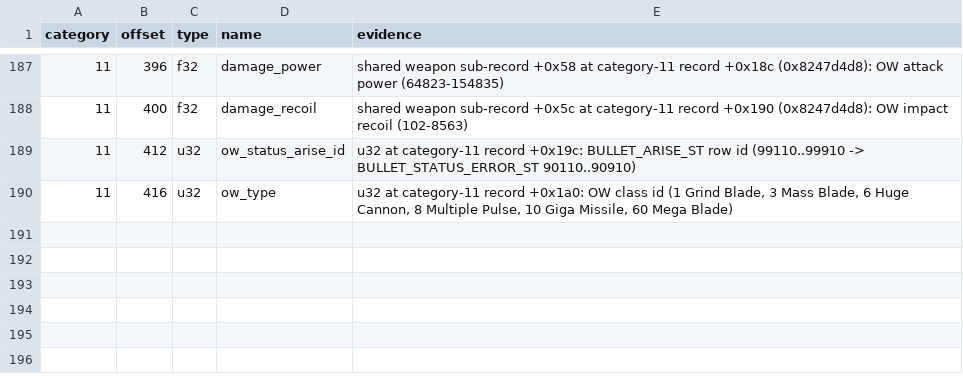
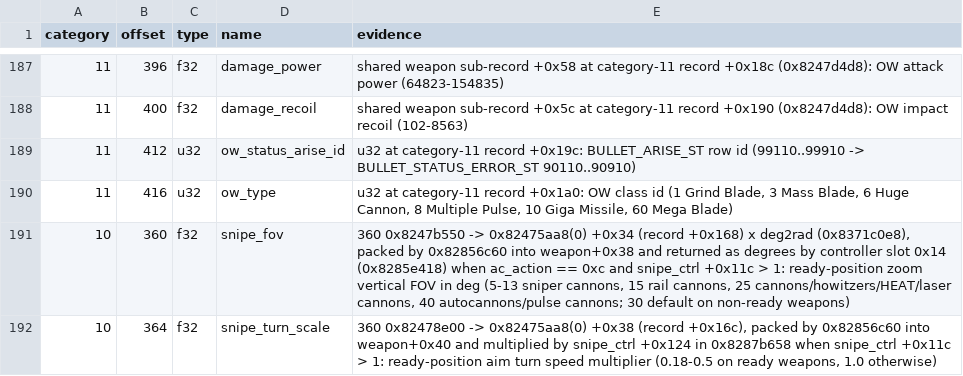
Before and after one commit to ninjagodino/ArmoredCoreRustRewrite, a CSV file: sheets/ac_part_fields.csv, drawn as a sheet; only a part is shown, gaps mark what is left out.

```diff
--- a/sheets/ac_part_fields.csv
+++ b/sheets/ac_part_fields.csv
@@ -190 +190,3 @@ category,offset,type,name,evidence
 11,416,u32,ow_type,"u32 at category-11 record +0x1a0: OW class id (1 Grind Blade, 3 Mass Blade, 6 Huge Cannon, 8 Multiple Pulse, 10 Giga Missile, 60 Mega Blade)"
+10,360,f32,snipe_fov,"360 0x8247b550 -> 0x82475aa8(0) +0x34 (record +0x168) x deg2rad (0x8371c0e8), packed by 0x82856c60 into weapon+0x38 and returned as degrees by controller slot 0x14 (0x8285e418) when ac_action == 0xc and snipe_ctrl +0x11c > 1: ready-position zoom vertical FOV in deg (5-13 sniper cannons, 15 rail cannons, 25 cannons/howitzers/HEAT/laser cannons, 40 autocannons/pulse cannons; 30 default on non-ready weapons)"
+10,364,f32,snipe_turn_scale,"360 0x82478e00 -> 0x82475aa8(0) +0x38 (record +0x16c), packed by 0x82856c60 into weapon+0x40 and multiplied by snipe_ctrl +0x124 in 0x8287b658 when snipe_ctrl +0x11c > 1: ready-position aim turn speed multiplier (0.18-0.5 on ready weapons, 1.0 otherwise)"
```
Also changed, not shown: sheets/camera_follow.csv, sheets/systems.csv, 4 other files.
